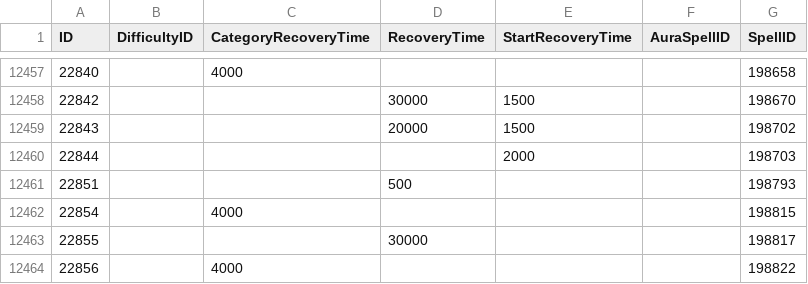
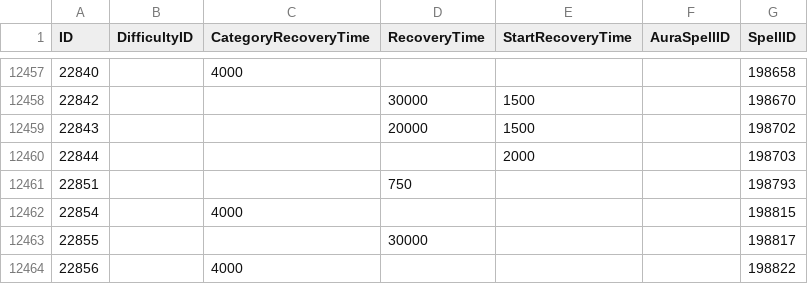
Before and after one commit to Eweer/WoWSpellCDs, a CSV file: spell_cds.csv, drawn as a sheet; only a part is shown, gaps mark what is left out.

```diff
--- a/spell_cds.csv
+++ b/spell_cds.csv
@@ -12460,3 +12460,3 @@ ID,DifficultyID,CategoryRecoveryTime,RecoveryTime,StartRecoveryTime,AuraSpellID,
 22844,,,,2000,,198703
-22851,,,500,,,198793
+22851,,,750,,,198793
 22854,,4000,,,,198815
```
Also changed, not shown: 1 other file.
